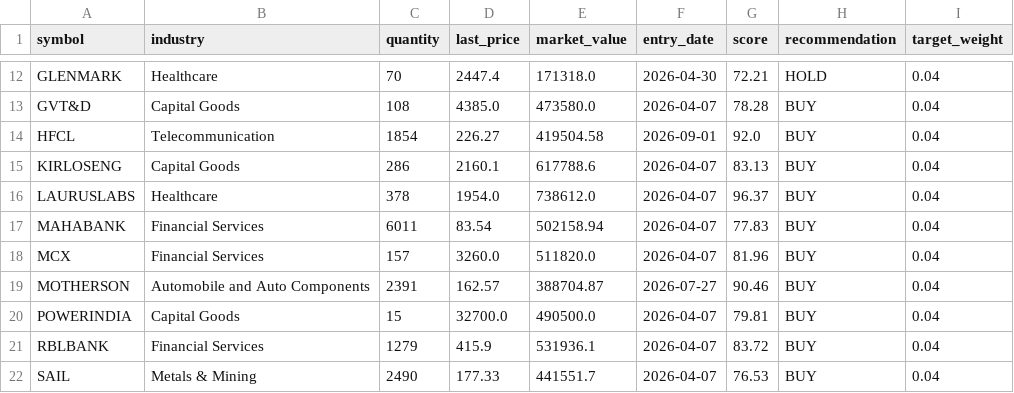
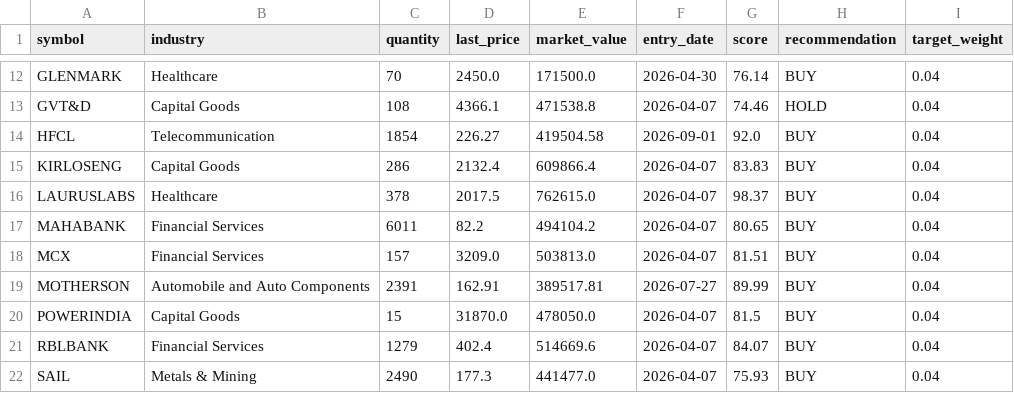
Before and after one commit to Vidyasagar29/equity-portfolio, a CSV file: data/portfolio_positions.csv, drawn as a sheet; only a part is shown, gaps mark what is left out; the diff covers the shown part only; the diff names each change by its address in the sheet, - before the commit and + after, or states it on an @@ line.

```diff
--- a/data/portfolio_positions.csv
+++ b/data/portfolio_positions.csv
-D12 (last_price): 2447.4
+D12 (last_price): 2450.0
-E12 (market_value): 171318.0
+E12 (market_value): 171500.0
-G12 (score): 72.21
+G12 (score): 76.14
-H12 (recommendation): HOLD
+H12 (recommendation): BUY
-D13 (last_price): 4385.0
+D13 (last_price): 4366.1
-E13 (market_value): 473580.0
+E13 (market_value): 471538.8
-G13 (score): 78.28
+G13 (score): 74.46
-H13 (recommendation): BUY
+H13 (recommendation): HOLD
-D15 (last_price): 2160.1
+D15 (last_price): 2132.4
-E15 (market_value): 617788.6
+E15 (market_value): 609866.4
-G15 (score): 83.13
+G15 (score): 83.83
-D16 (last_price): 1954.0
+D16 (last_price): 2017.5
-E16 (market_value): 738612.0
+E16 (market_value): 762615.0
-G16 (score): 96.37
+G16 (score): 98.37
-D17 (last_price): 83.54
+D17 (last_price): 82.2
-E17 (market_value): 502158.94
+E17 (market_value): 494104.2
-G17 (score): 77.83
+G17 (score): 80.65
-D18 (last_price): 3260.0
+D18 (last_price): 3209.0
-E18 (market_value): 511820.0
+E18 (market_value): 503813.0
-G18 (score): 81.96
+G18 (score): 81.51
-D19 (last_price): 162.57
+D19 (last_price): 162.91
-E19 (market_value): 388704.87
+E19 (market_value): 389517.81
-G19 (score): 90.46
+G19 (score): 89.99
-D20 (last_price): 32700.0
+D20 (last_price): 31870.0
-E20 (market_value): 490500.0
+E20 (market_value): 478050.0
-G20 (score): 79.81
+G20 (score): 81.5
-D21 (last_price): 415.9
+D21 (last_price): 402.4
-E21 (market_value): 531936.1
+E21 (market_value): 514669.6
-G21 (score): 83.72
+G21 (score): 84.07
-D22 (last_price): 177.33
+D22 (last_price): 177.3
-E22 (market_value): 441551.7
+E22 (market_value): 441477.0
-G22 (score): 76.53
+G22 (score): 75.93
```
Also changed, not shown: 43 edited cells elsewhere in this file, data/latest_rankings.csv, data/portfolio_nav.csv, 7 other files.
